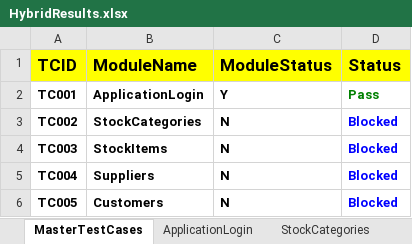
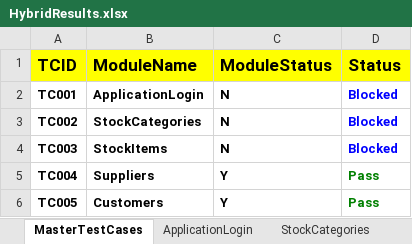
Before and after one commit to Saquib0313/Hybrid_FrameWork, an Excel workbook: Fileoutput/HybridResults.xlsx, sheet MasterTestCases, drawn as a sheet; values as stored, in another font and other column widths than the file's, no borders; the diff names each change by its address in the sheet, - before the commit and + after, or states it on an @@ line.

```diff
--- a/Fileoutput/HybridResults.xlsx (sheet MasterTestCases)
+++ b/Fileoutput/HybridResults.xlsx (sheet MasterTestCases)
-C2 (ModuleStatus): Y
+C2 (ModuleStatus): N
-D2 (Status): Pass
+D2 (Status): Blocked
-D2 text colour: #008000
+D2 text colour: #0000FF
-C5:C6 (ModuleStatus): N
+C5:C6 (ModuleStatus): Y
-D5:D6 (Status): Blocked
+D5:D6 (Status): Pass
-D5:D6 text colour: #0000FF
+D5:D6 text colour: #008000
```
Also changed, not shown: sheet Customers, sheet Suppliers, sheet StockItems, sheet StockCategories, sheet ApplicationLogin, FileInput/DataEngine.xlsx, 15 other files.
